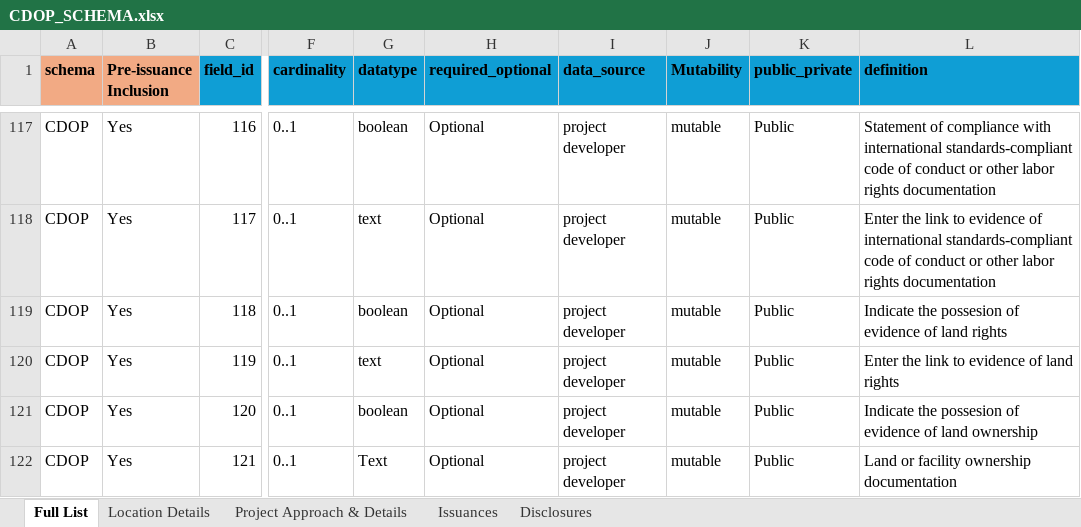
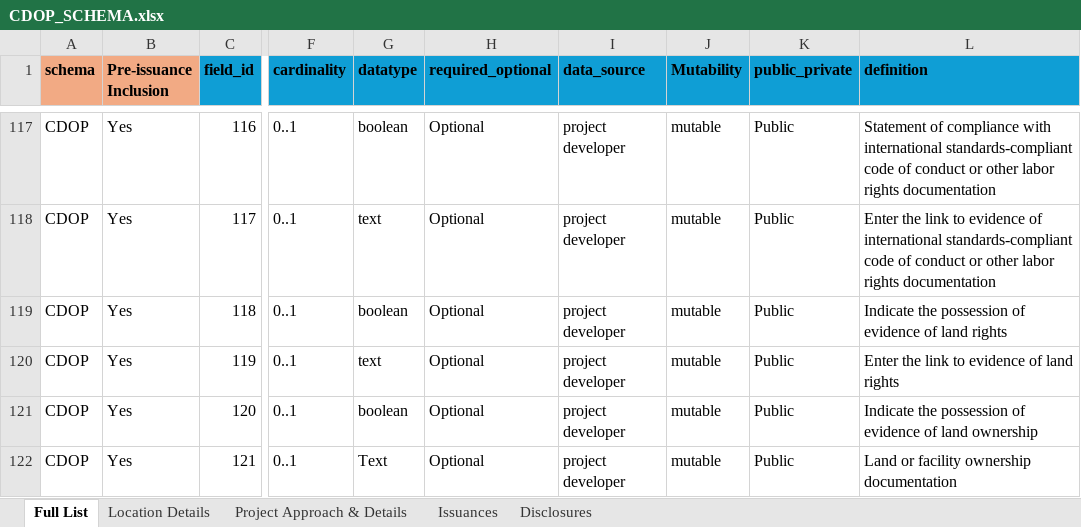
Before and after one commit to Carbon-Data-Open-Protocol/Carbon-Data-Open-Protocol, an Excel workbook: docs/CDOP_SCHEMA.xlsx, sheet Full List, drawn as a sheet; only a part is shown, gaps mark what is left out; values as stored, in another font and other column widths than the file's, no borders; the diff covers the shown part only; the diff names each change by its address in the sheet, - before the commit and + after, or states it on an @@ line.

Commit message:
fix XLSX typos

```diff
--- a/docs/CDOP_SCHEMA.xlsx (sheet Full List)
+++ b/docs/CDOP_SCHEMA.xlsx (sheet Full List)
-L119 (definition): Indicate the possesion of evidence…
+L119 (definition): Indicate the possession of evidence…
-L121 (definition): Indicate the possesion of evidence…
+L121 (definition): Indicate the possession of evidence…
```
Also changed, not shown: 6 edited cells elsewhere in this sheet, sheet Disclosures.
